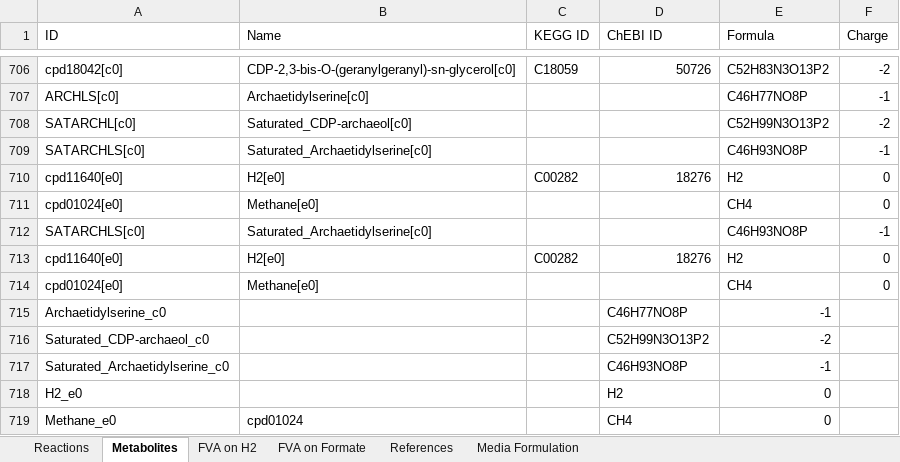
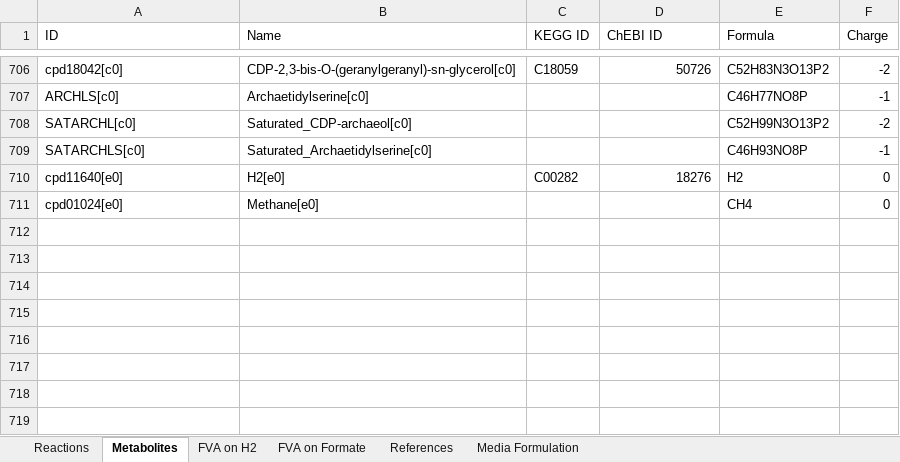
Before and after one commit to marichards/methanococcus, an Excel workbook: Matt_Matlab/Data Compilation for Paper/Supplementary_Materials.xlsx, sheet Metabolites, drawn as a sheet; only a part is shown, gaps mark what is left out; values as stored, in another font and other column widths than the file's, no borders; the diff names each change by its address in the sheet, - before the commit and + after, or states it on an @@ line.

```diff
--- a/Matt_Matlab/Data Compilation for Paper/Supplementary_Materials.xlsx (sheet Metabolites)
+++ b/Matt_Matlab/Data Compilation for Paper/Supplementary_Materials.xlsx (sheet Metabolites)
-row 712: SATARCHLS[c0] | Saturated_Archaetidylserine[c0] |  |  | C46H93NO8P | -1
-row 713: cpd11640[e0] | H2[e0] | C00282 | 18276 | H2 | 0
-row 714: cpd01024[e0] | Methane[e0] |  |  | CH4 | 0
-row 715: Archaetidylserine_c0 |  |  | C46H77NO8P | -1
-row 716: Saturated_CDP-archaeol_c0 |  |  | C52H99N3O13P2 | -2
-row 717: Saturated_Archaetidylserine_c0 |  |  | C46H93NO8P | -1
-row 718: H2_e0 |  |  | H2 | 0
-row 719: Methane_e0 | cpd01024 |  | CH4 | 0
```
Also changed, not shown: sheet Reactions, sheet FVA on Formate, sheet FVA on H2, Paper/excel figures.xlsx, 26 other files.
